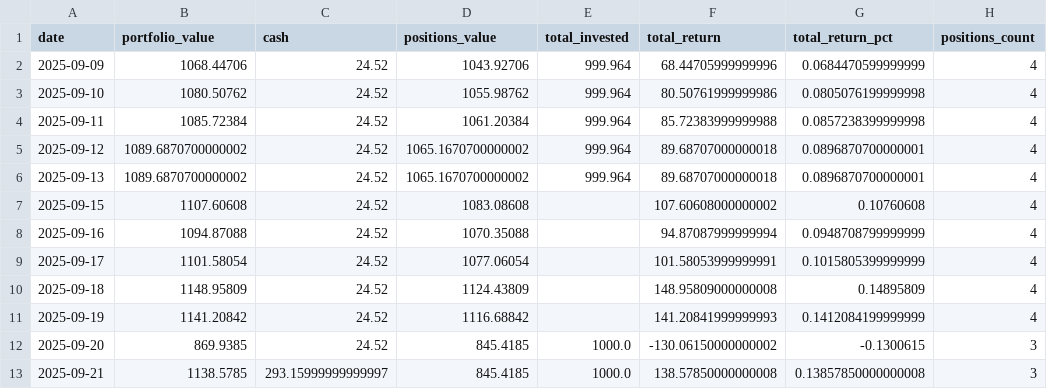
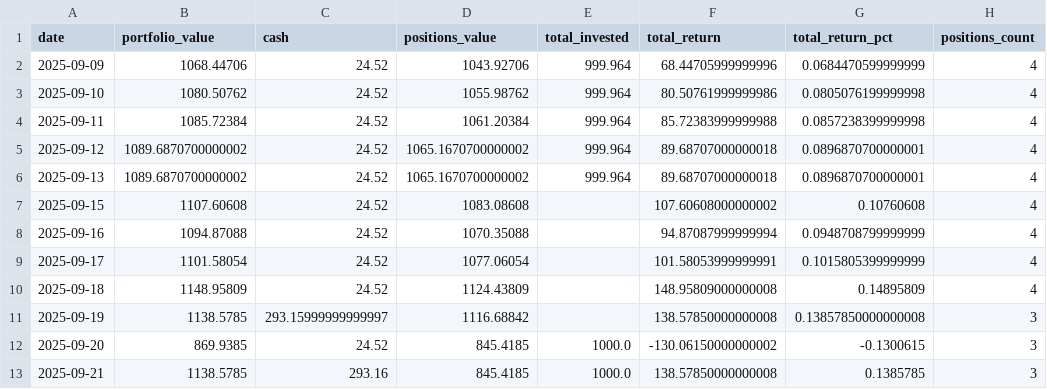
Before and after one commit to deuxfoistrois/midcap-experiment, a CSV file: data/portfolio_history.csv, drawn as a sheet; only a part is shown; the diff names each change by its address in the sheet, - before the commit and + after, or states it on an @@ line.

```diff
--- a/data/portfolio_history.csv
+++ b/data/portfolio_history.csv
-B11 (portfolio_value): 1141.20842
+B11 (portfolio_value): 1138.5785
-C11 (cash): 24.52
+C11 (cash): 293.15999999999997
-F11 (total_return): 141.20841999999993
+F11 (total_return): 138.57850000000008
-G11 (total_return_pct): 0.1412084199999999
+G11 (total_return_pct): 0.13857850000000008
-H11 (positions_count): 4
+H11 (positions_count): 3
-C13 (cash): 293.15999999999997
+C13 (cash): 293.16
-G13 (total_return_pct): 0.13857850000000008
+G13 (total_return_pct): 0.1385785
```
Also changed, not shown: 1 other file.
